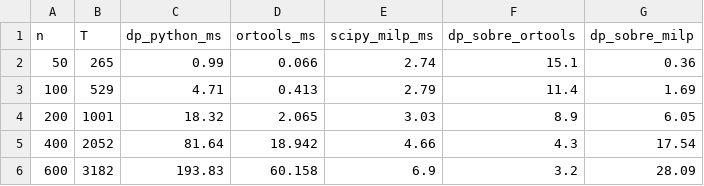
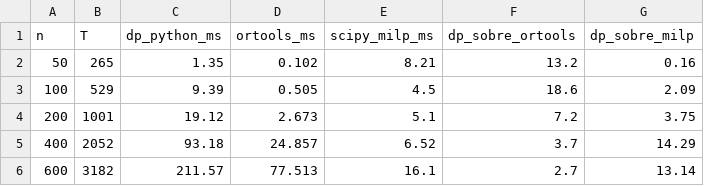
Before and after one commit to laliahaidara/Learning-Paths-PCA, a CSV file: results/validation_runtime.csv, drawn as a sheet.

```diff
--- a/results/validation_runtime.csv
+++ b/results/validation_runtime.csv
@@ -1,6 +1,6 @@
 n,T,dp_python_ms,ortools_ms,scipy_milp_ms,dp_sobre_ortools,dp_sobre_milp
-50,265,0.99,0.066,2.74,15.1,0.36
-100,529,4.71,0.413,2.79,11.4,1.69
-200,1001,18.32,2.065,3.03,8.9,6.05
-400,2052,81.64,18.942,4.66,4.3,17.54
-600,3182,193.83,60.158,6.9,3.2,28.09
+50,265,1.35,0.102,8.21,13.2,0.16
+100,529,9.39,0.505,4.5,18.6,2.09
+200,1001,19.12,2.673,5.1,7.2,3.75
+400,2052,93.18,24.857,6.52,3.7,14.29
+600,3182,211.57,77.513,16.1,2.7,13.14
```
Also changed, not shown: results/exact_by_family.csv, results/pseudopolynomial.csv, 44 other files.
